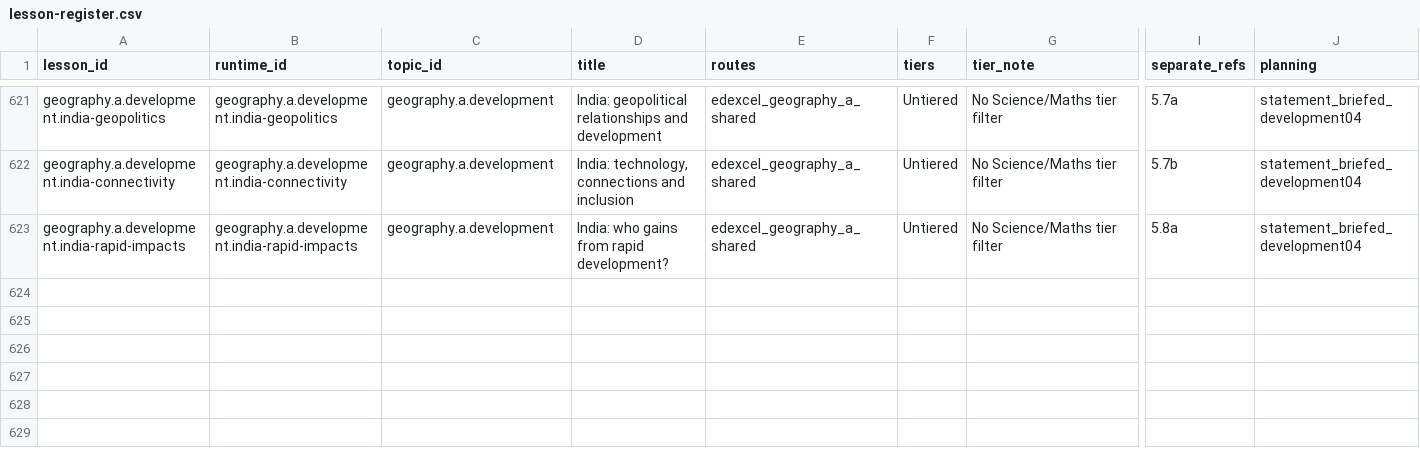
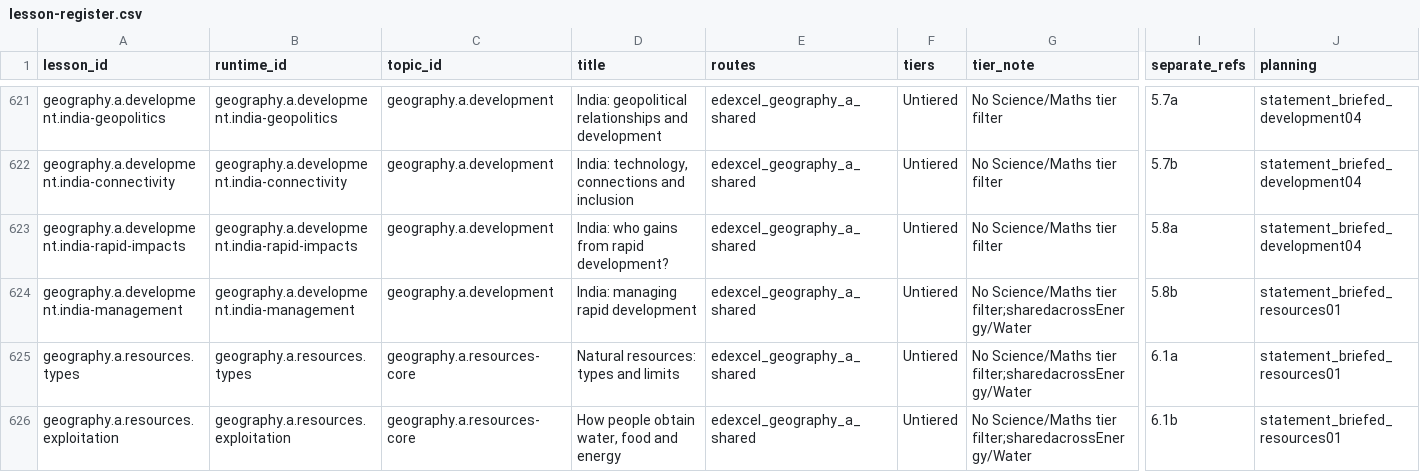
Before and after one commit to adamscourfield/crashcourse, a CSV file: curriculum/lesson-register.csv, drawn as a sheet; only a part is shown, gaps mark what is left out; rows hold the shown columns only; the diff covers the shown part only; the diff names each change by its address in the sheet, - before the commit and + after, or states it on an @@ line.

Commit message:
Add India management and shared resource lessons

```diff
--- a/curriculum/lesson-register.csv
+++ b/curriculum/lesson-register.csv
+row 624: geography.a.development.india-management | geography.a.development.india-management | geography.a.development | India: managing rapid development | edexcel_geography_a_shared | Untiered | No Science/Maths tier filter;sharedacrossEnergy/Water | 5.8b | statement_briefed_resources01
+row 625: geography.a.resources.types | geography.a.resources.types | geography.a.resources-core | Natural resources: types and limits | edexcel_geography_a_shared | Untiered | No Science/Maths tier filter;sharedacrossEnergy/Water | 6.1a | statement_briefed_resources01
+row 626: geography.a.resources.exploitation | geography.a.resources.exploitation | geography.a.resources-core | How people obtain water, food and energy | edexcel_geography_a_shared | Untiered | No Science/Maths tier filter;sharedacrossEnergy/Water | 6.1b | statement_briefed_resources01
```
Also changed, not shown: 2 added rows and 11 edited cells elsewhere in this file, curriculum/geography-a-integrated-skills.csv, curriculum/geography-a-requirements.csv, 20 other files.
